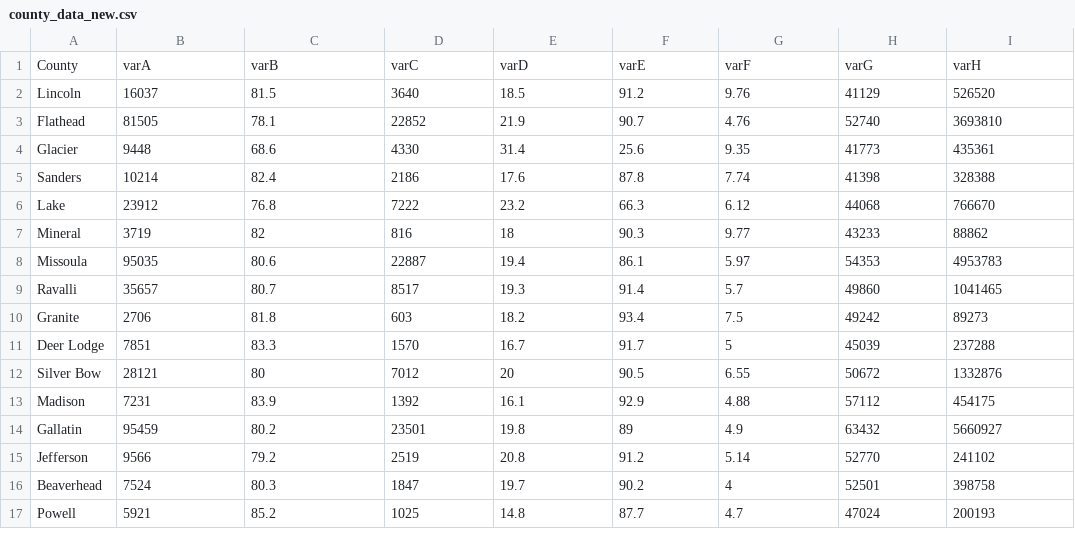
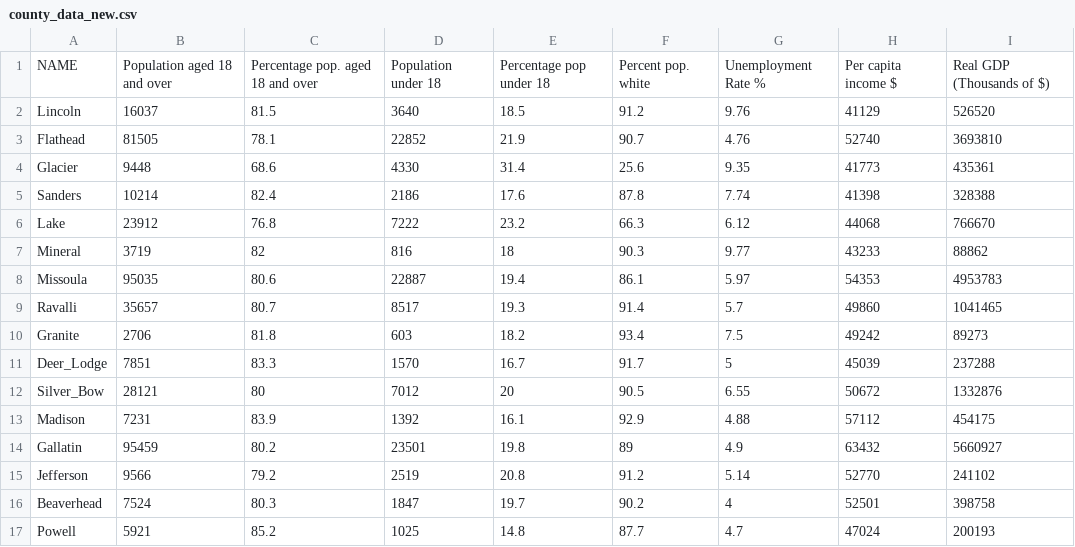
Before and after one commit to Bryce-linden/Unit-3, a CSV file: boilerplate/data/county_data_new.csv, drawn as a sheet.

```diff
--- a/boilerplate/data/county_data_new.csv
+++ b/boilerplate/data/county_data_new.csv
@@ -1,2 +1,2 @@
-County,varA,varB,varC,varD,varE,varF,varG,varH
+NAME,Population aged 18 and over,Percentage pop. aged 18 and over,Population under 18,Percentage pop under 18,Percent pop. white,Unemployment Rate %,Per capita income $,Real GDP (Thousands of $)
 Lincoln,16037,81.5,3640,18.5,91.2,9.76,41129,526520
@@ -10,4 +10,4 @@ Ravalli,35657,80.7,8517,19.3,91.4,5.7,49860,1041465
 Granite,2706,81.8,603,18.2,93.4,7.5,49242,89273
-Deer Lodge,7851,83.3,1570,16.7,91.7,5,45039,237288
-Silver Bow,28121,80,7012,20,90.5,6.55,50672,1332876
+Deer_Lodge,7851,83.3,1570,16.7,91.7,5,45039,237288
+Silver_Bow,28121,80,7012,20,90.5,6.55,50672,1332876
 Madison,7231,83.9,1392,16.1,92.9,4.88,57112,454175
```
Also changed, not shown: 25 other files.
